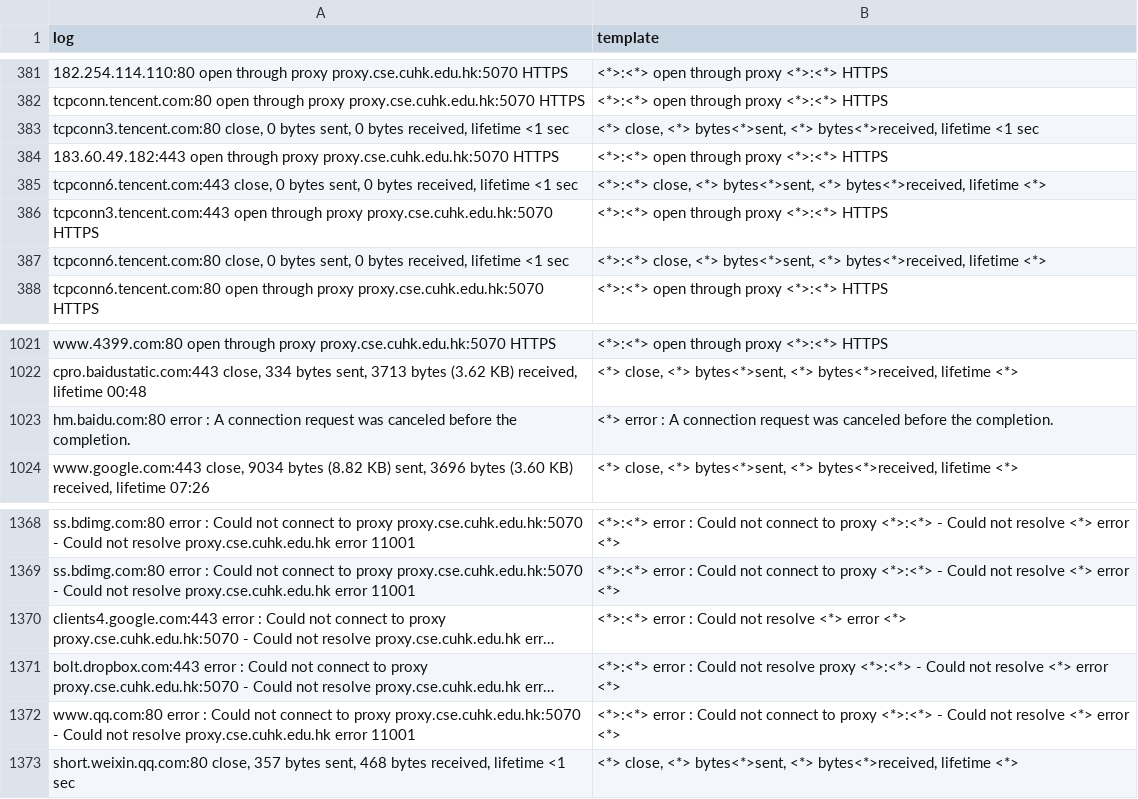
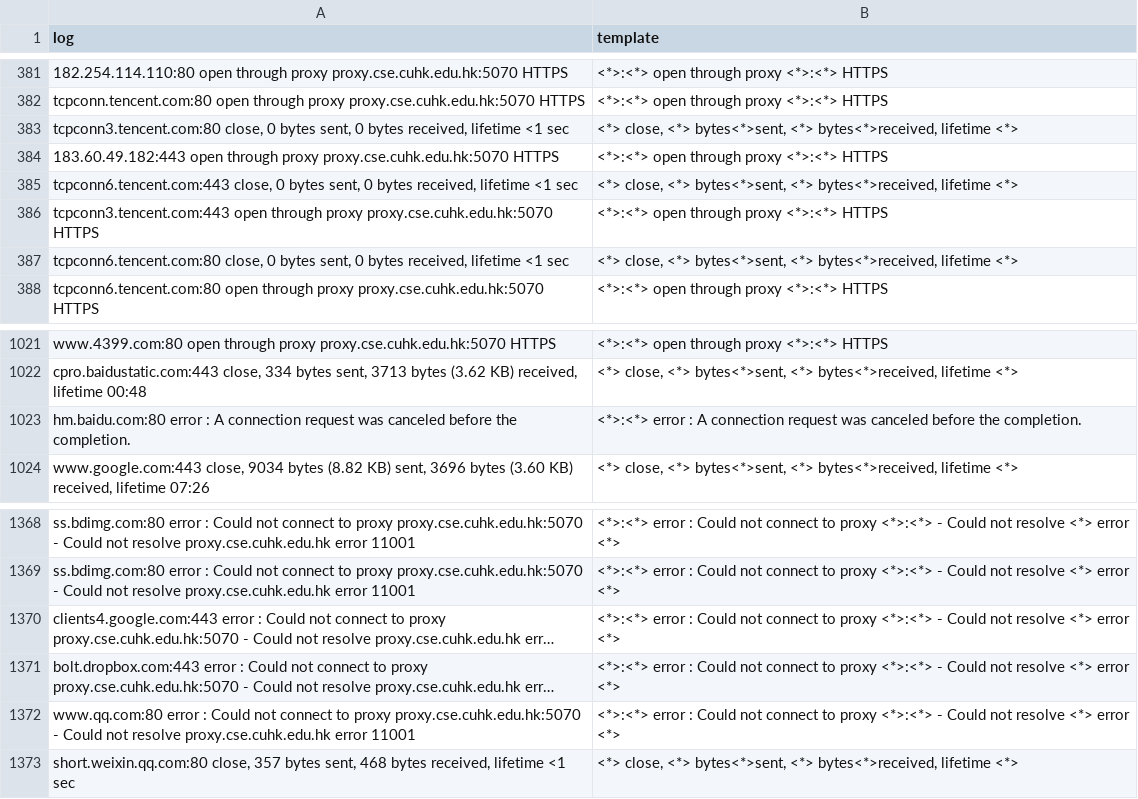
Before and after one commit to Rachel-2000/GOLVID, a CSV file: results/1800_Proxifier_result.csv, drawn as a sheet; only a part is shown, gaps mark what is left out; long unchanged cells end in …; the diff names each change by its address in the sheet, - before the commit and + after, or states it on an @@ line.

Commit message:
--Update=Apache,Proxifier

```diff
--- a/results/1800_Proxifier_result.csv
+++ b/results/1800_Proxifier_result.csv
-B383 (template): …bytes<*>received, lifetime <1 sec
+B383 (template): …bytes<*>received, lifetime <*>
-B385 (template): <*>:<*> close, <*>…
+B385 (template): <*> close, <*>…
-B387 (template): <*>:<*> close, <*>…
+B387 (template): <*> close, <*>…
-B1023 (template): <*> error :…
+B1023 (template): <*>:<*> error :…
-B1370 (template): …Could not resolve <*>…
+B1370 (template): …Could not connect to proxy <*>:<*> - Could not resolve <*>…
-B1371 (template): …Could not resolve proxy <*>:<*>…
+B1371 (template): …Could not connect to proxy <*>:<*>…
```
Also changed, not shown: results/1800_Apache_result.csv.
